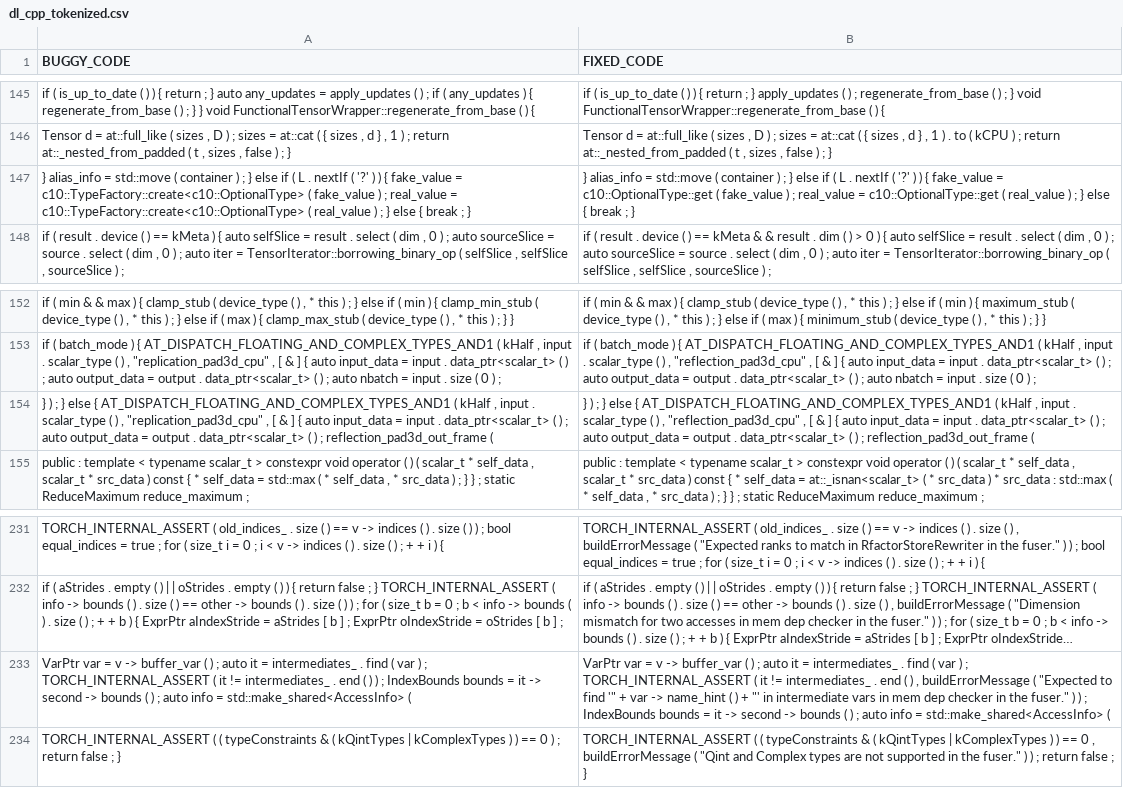
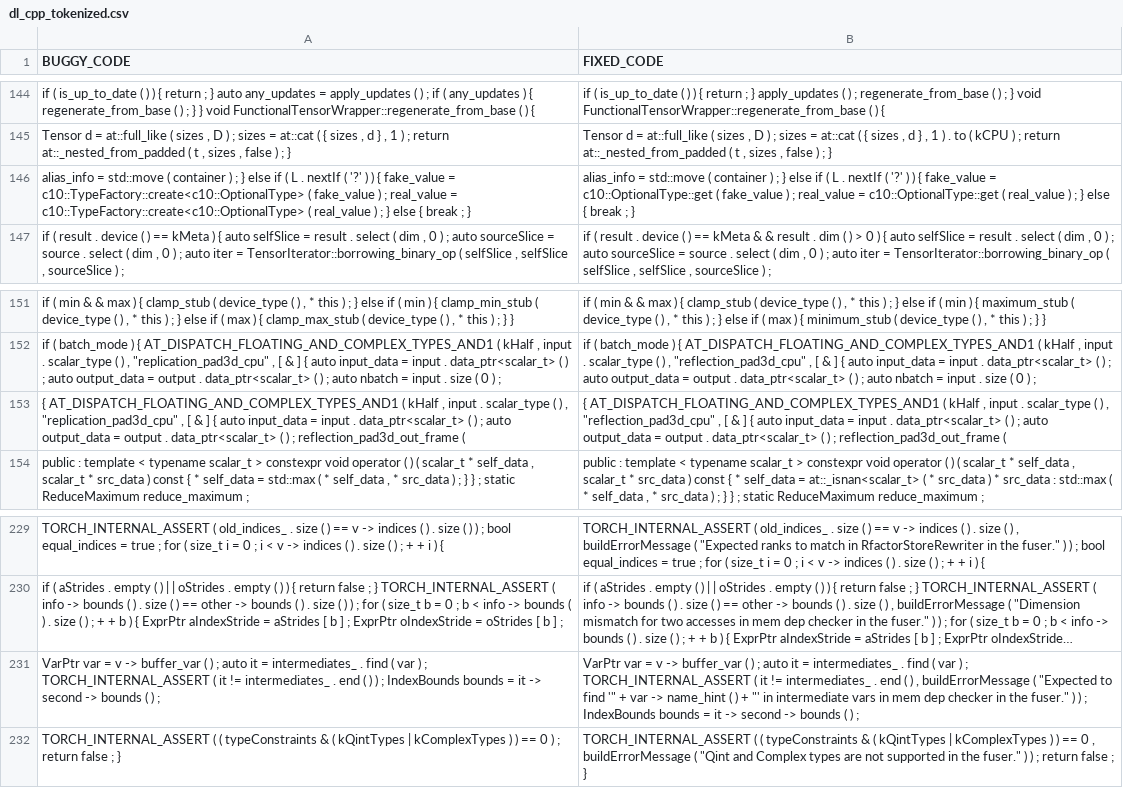
Before and after one commit to SUNLIFAN/AutomatedTesting, a CSV file: ToolImplementation/data/cpp/dl_cpp_tokenized.csv, drawn as a sheet; only a part is shown, gaps mark what is left out; long unchanged cells end in …; addresses are those after the commit; the diff covers the shown part only; the diff names each change by its address in the sheet, - before the commit and + after, or states it on an @@ line.

```diff
--- a/ToolImplementation/data/cpp/dl_cpp_tokenized.csv
+++ b/ToolImplementation/data/cpp/dl_cpp_tokenized.csv
-A146 (BUGGY_CODE): } alias_info =…
+A146 (BUGGY_CODE): alias_info =…
-B146 (FIXED_CODE): } alias_info =…
+B146 (FIXED_CODE): alias_info =…
-A153 (BUGGY_CODE): } ) ; } else { AT_DISPATCH_FLOATING_AND_COMPLEX_TYPES_AND1…
+A153 (BUGGY_CODE): { AT_DISPATCH_FLOATING_AND_COMPLEX_TYPES_AND1…
-B153 (FIXED_CODE): } ) ; } else { AT_DISPATCH_FLOATING_AND_COMPLEX_TYPES_AND1…
+B153 (FIXED_CODE): { AT_DISPATCH_FLOATING_AND_COMPLEX_TYPES_AND1…
-A231 (BUGGY_CODE): …) ; auto info = std::make_shared<AccessInfo> (
+A231 (BUGGY_CODE): …) ;
-B231 (FIXED_CODE): …) ; auto info = std::make_shared<AccessInfo> (
+B231 (FIXED_CODE): …) ;
```
Also changed, not shown: 2 added rows, 4 removed rows and 13 edited cells elsewhere in this file.
